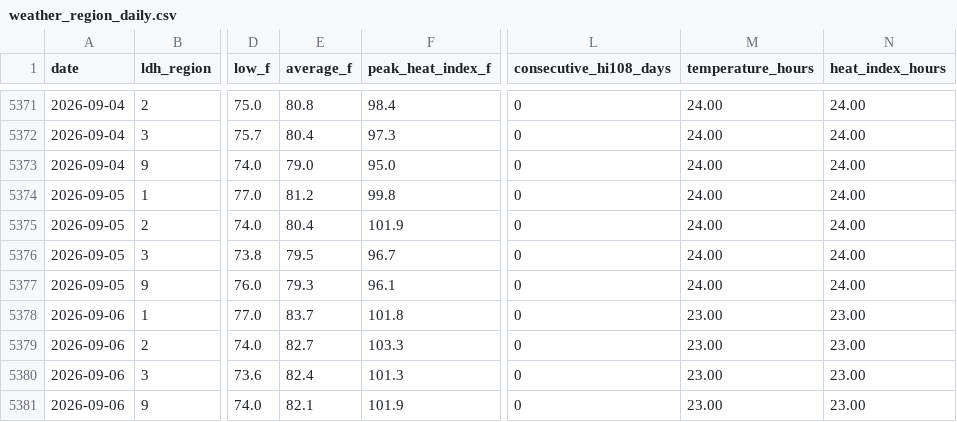
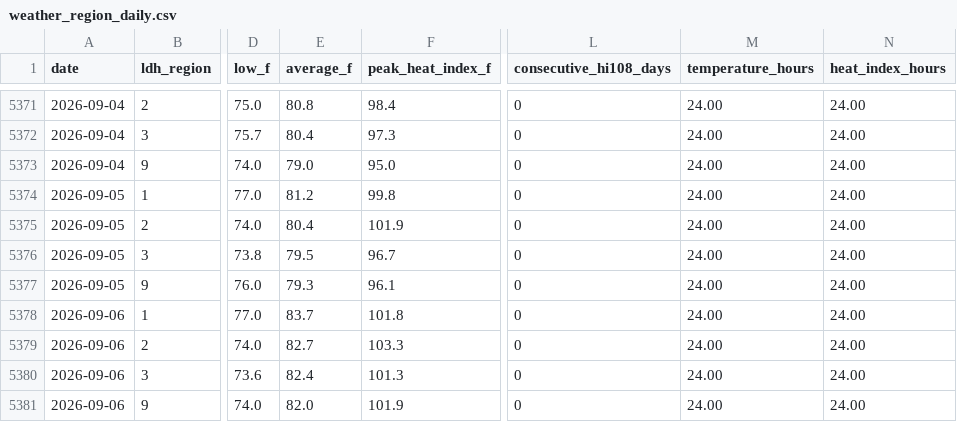
Before and after one commit to mefferso/LIX-Heat-ED-Analysis, a CSV file: data/weather_region_daily.csv, drawn as a sheet; only a part is shown, gaps mark what is left out; the diff names each change by its address in the sheet, - before the commit and + after, or states it on an @@ line.

```diff
--- a/data/weather_region_daily.csv
+++ b/data/weather_region_daily.csv
-M5378:M5381 (temperature_hours): 23.00
+M5378:M5381 (temperature_hours): 24.00
-N5378:N5381 (heat_index_hours): 23.00
+N5378:N5381 (heat_index_hours): 24.00
-E5381 (average_f): 82.1
+E5381 (average_f): 82.0
```
Also changed, not shown: data/weather_daily.csv, 3 other files.
